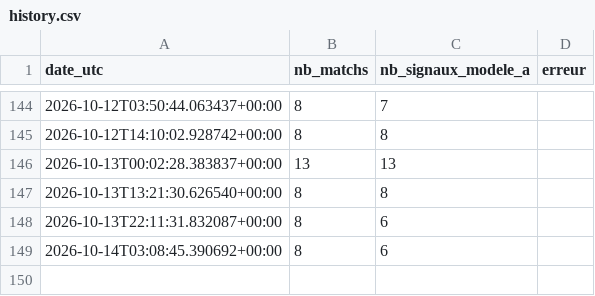
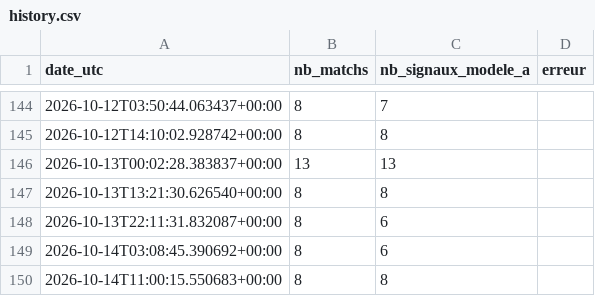
Before and after one commit to djabiganpronos/robot_code90, a CSV file: docs/data/history.csv, drawn as a sheet; only a part is shown, gaps mark what is left out.

```diff
--- a/docs/data/history.csv
+++ b/docs/data/history.csv
@@ -149 +149,2 @@ date_utc,nb_matchs,nb_signaux_modele_a,erreur
 2026-10-14T03:08:45.390692+00:00,8,6,
+2026-10-14T11:00:15.550683+00:00,8,8,
```
Also changed, not shown: 1 other file.
